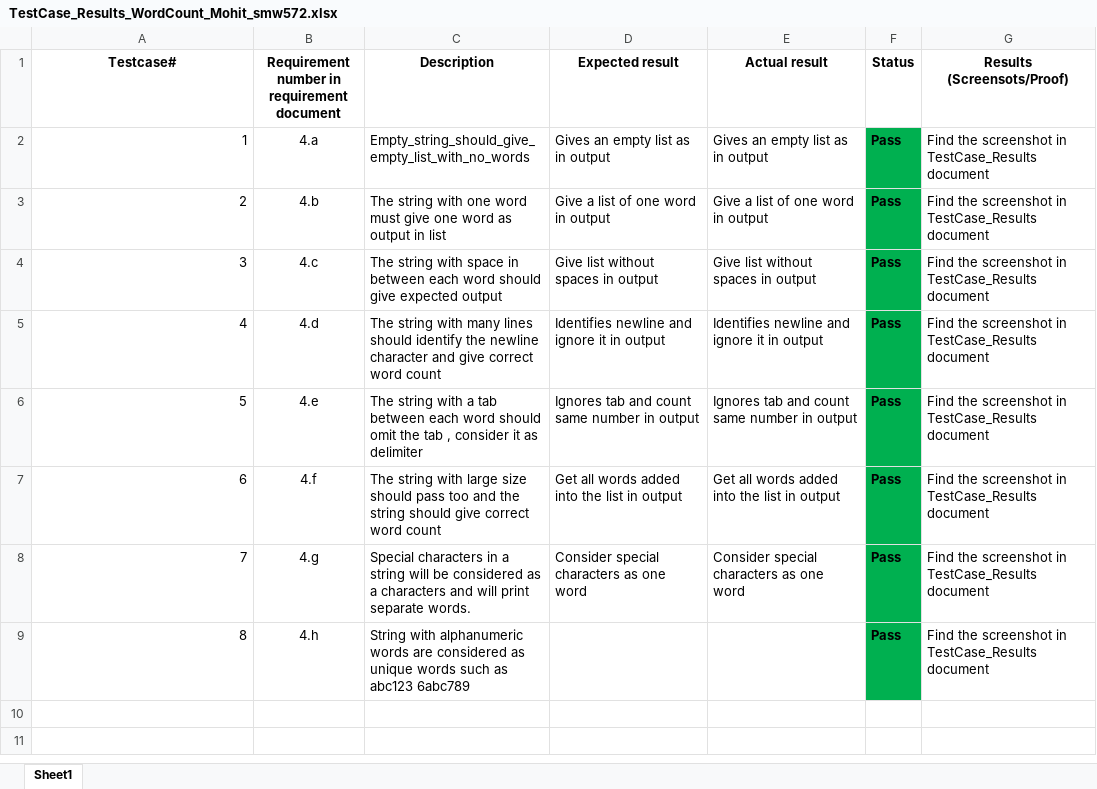
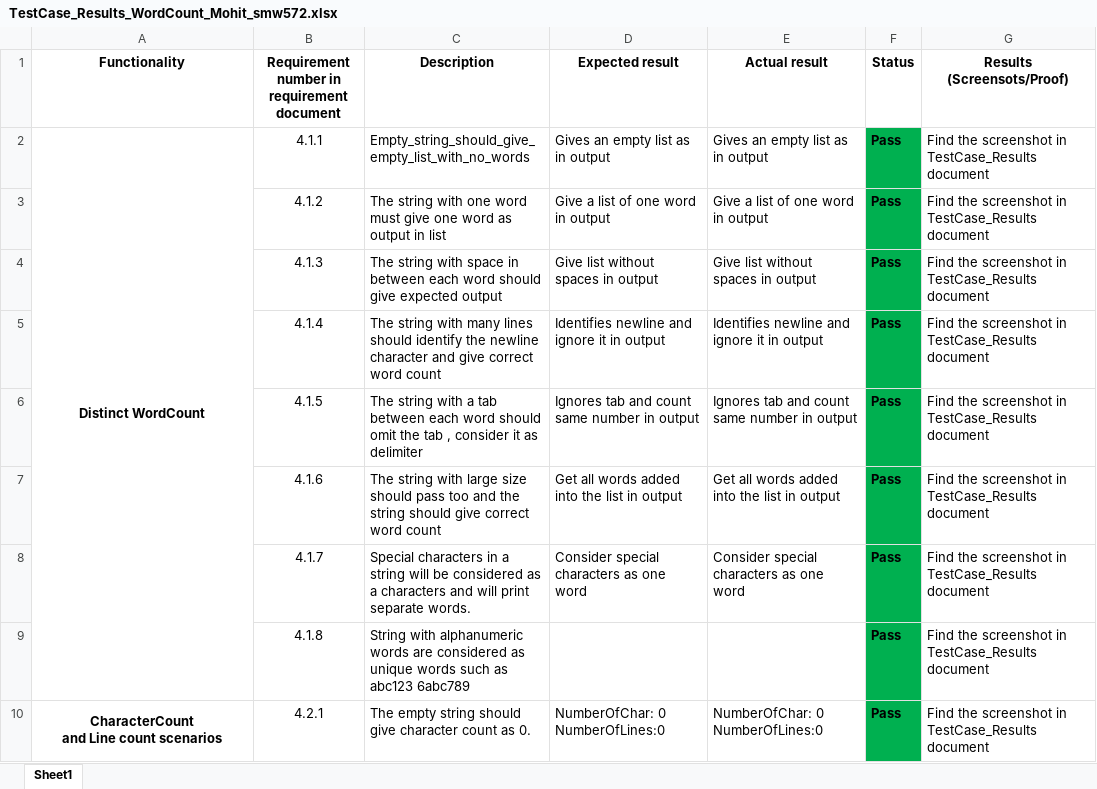
Before and after one commit to mohitsharma01/CS-5103_smw572_mohitsharma, an Excel workbook: TestCase_Results_WordCount_Mohit_smw572.xlsx, sheet Sheet1, drawn as a sheet; only a part is shown; values as stored, in another font and other column widths than the file's, no borders; ↵ is a line break in a cell; the diff covers the shown part only; the diff names each change by its address in the sheet, - before the commit and + after, or states it on an @@ line.

Commit message:
add: first requirement changes

```diff
--- a/TestCase_Results_WordCount_Mohit_smw572.xlsx (sheet Sheet1)
+++ b/TestCase_Results_WordCount_Mohit_smw572.xlsx (sheet Sheet1)
-A1: Testcase#
+A1: Functionality
-A2 (Functionality): 1
+A2 (Functionality): Distinct WordCount
@@ A2 bold: off → on, alignment: right → center @@
+A2:A9 merged
-B2: 4.a
+B2: 4.1.1
-A3 (Functionality): 2
+A3 (Functionality): (empty)
-B3: 4.b
+B3: 4.1.2
-A4 (Functionality): 3
+A4 (Functionality): (empty)
-B4: 4.c
+B4: 4.1.3
-A5 (Functionality): 4
+A5 (Functionality): (empty)
-B5: 4.d
+B5: 4.1.4
-A6 (Functionality): 5
+A6 (Functionality): (empty)
-B6: 4.e
+B6: 4.1.5
-A7 (Functionality): 6
+A7 (Functionality): (empty)
-B7: 4.f
+B7: 4.1.6
-A8 (Functionality): 7
+A8 (Functionality): (empty)
-B8: 4.g
+B8: 4.1.7
-A9 (Functionality): 8
+A9 (Functionality): (empty)
-B9: 4.h
+B9: 4.1.8
+row 10: CharacterCount ↵ and Line count scenarios | 4.2.1 | The empty string should give character count as 0. | NumberOfChar: 0 ↵ NumberOfLines:0 | NumberOfChar: 0 ↵ NumberOfLines:0 | Pass | Find the screenshot in TestCase_Results document
```
Also changed, not shown: 9 added rows elsewhere in this sheet, 17 other files.
